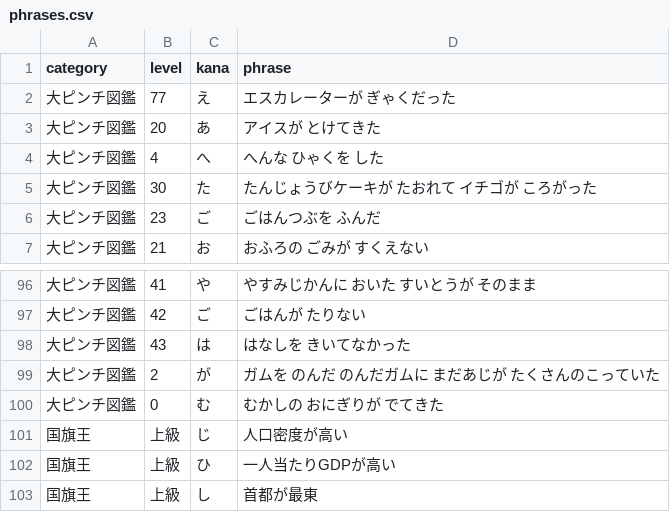
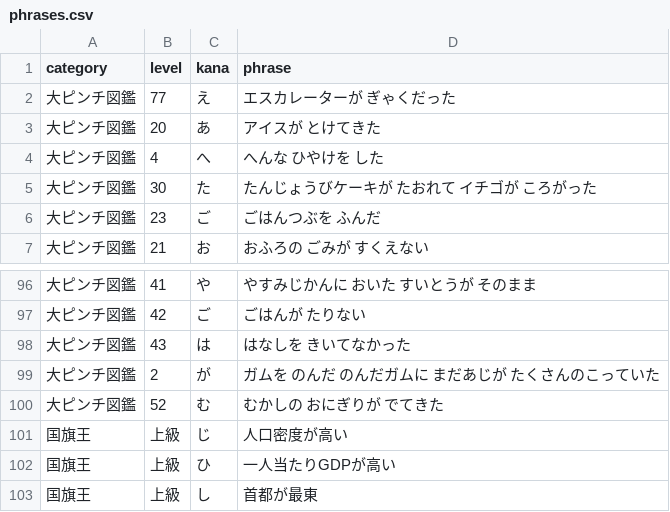
Before and after one commit to bamiyanapp/karuta, a CSV file: backend/phrases.csv, drawn as a sheet; only a part is shown, gaps mark what is left out.

Commit message:
chore: ふだ修正

```diff
--- a/backend/phrases.csv
+++ b/backend/phrases.csv
@@ -3,3 +3,3 @@ category,level,kana,phrase
 大ピンチ図鑑,20,"あ","アイスが　とけてきた"
-大ピンチ図鑑,4,"へ","へんな　ひゃくを　した"
+大ピンチ図鑑,4,"へ","へんな　ひやけを　した"
 大ピンチ図鑑,30,"た","たんじょうびケーキが　たおれて　イチゴが　ころがった"
@@ -99,3 +99,3 @@ category,level,kana,phrase
 大ピンチ図鑑,2,"が","ガムを　のんだ　のんだガムに　まだあじが　たくさんのこっていた"
-大ピンチ図鑑,0,"む","むかしの　おにぎりが　でてきた"
+大ピンチ図鑑,52,"む","むかしの　おにぎりが　でてきた"
 "国旗王","上級","じ","人口密度が高い"
```
